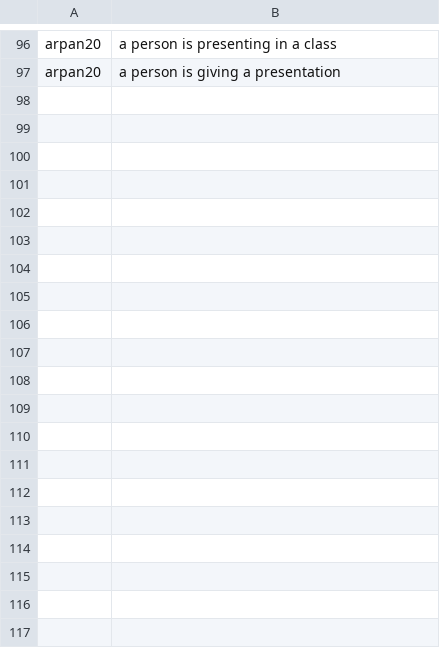
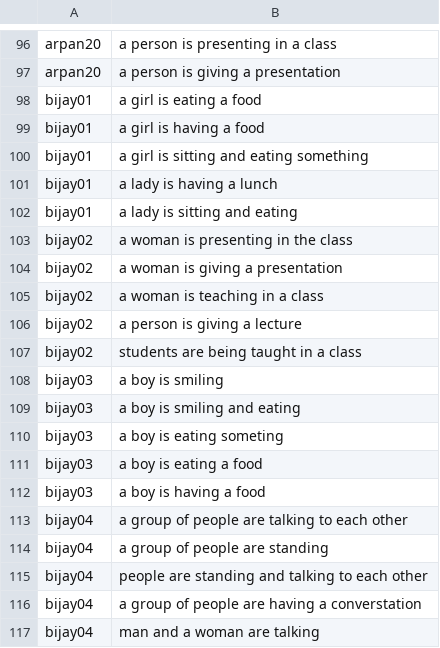
Before and after one commit to ArpanGyawali/capgen_backend, a CSV file: caption.csv, drawn as a sheet; only a part is shown, gaps mark what is left out; the diff covers the shown part only.

Commit message:
caption updated

```diff
--- a/caption.csv
+++ b/caption.csv
@@ -97 +97,21 @@ arpan20,a person is presenting in a class
 arpan20,a person is giving a presentation
+bijay01,a girl is eating a food
+bijay01, a girl is having a food
+bijay01, a girl is sitting and eating something
+bijay01,a lady is having a lunch
+bijay01,a lady is sitting and eating
+bijay02,a woman is presenting in the class
+bijay02,a woman is giving a presentation
+bijay02,a woman is teaching in a class
+bijay02,a person is giving a lecture
+bijay02,students are being taught in a class
+bijay03,a boy is smiling
+bijay03,a boy is smiling and eating
+bijay03,a boy is eating someting
+bijay03,a boy is eating a food
+bijay03,a boy is having a food
+bijay04,a group of people are talking to each other
+bijay04,a group of people are standing
+bijay04,people are standing and talking to each other
+bijay04,a group of people are having a converstation
+bijay04,man and a woman are talking
```
Also changed, not shown: 32 added rows elsewhere in this file.
